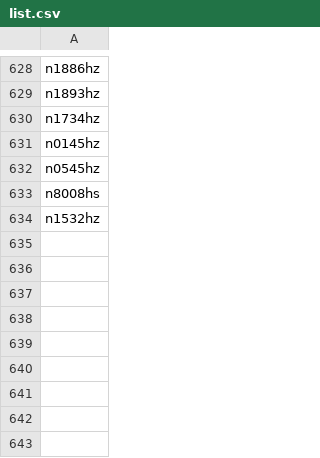
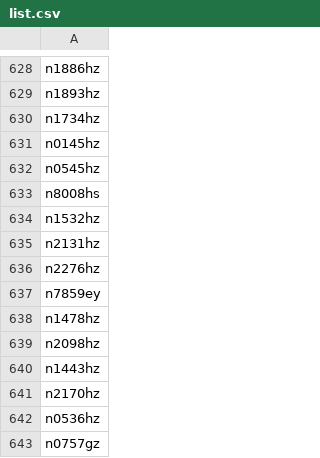
Before and after one commit to n1sym/nocdaily, a CSV file: back/list.csv, drawn as a sheet; only a part is shown, gaps mark what is left out.

```diff
--- a/back/list.csv
+++ b/back/list.csv
@@ -634 +634,10 @@ n8008hs
 n1532hz
+n2131hz
+n2276hz
+n7859ey
+n1478hz
+n2098hz
+n1443hz
+n2170hz
+n0536hz
+n0757gz
```
Also changed, not shown: 2 other files.
